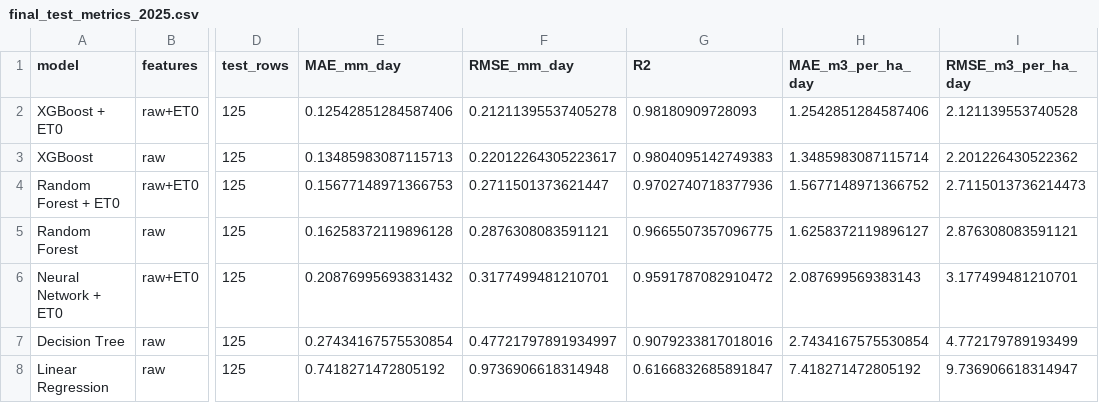
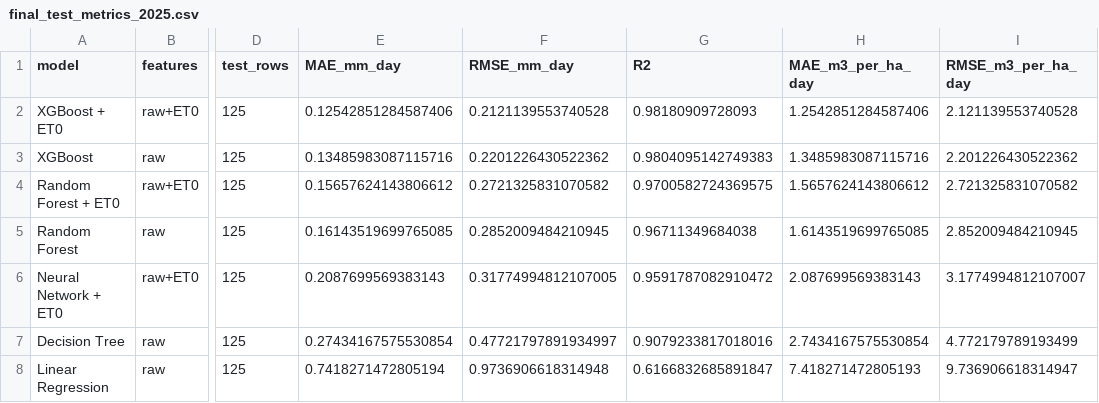
Before and after one commit to ajithreddy1234/demo-repo, a CSV file: Irrigation-Water-Demand-ML/results/final/final_test_metrics_2025.csv, drawn as a sheet; only a part is shown, gaps mark what is left out; the diff names each change by its address in the sheet, - before the commit and + after, or states it on an @@ line.

```diff
--- a/Irrigation-Water-Demand-ML/results/final/final_test_metrics_2025.csv
+++ b/Irrigation-Water-Demand-ML/results/final/final_test_metrics_2025.csv
-F2 (RMSE_mm_day): 0.21211395537405278
+F2 (RMSE_mm_day): 0.2121139553740528
-E3 (MAE_mm_day): 0.13485983087115713
+E3 (MAE_mm_day): 0.13485983087115716
-F3 (RMSE_mm_day): 0.22012264305223617
+F3 (RMSE_mm_day): 0.2201226430522362
-H3 (MAE_m3_per_ha_day): 1.3485983087115714
+H3 (MAE_m3_per_ha_day): 1.3485983087115716
-E4 (MAE_mm_day): 0.15677148971366753
+E4 (MAE_mm_day): 0.15657624143806612
-F4 (RMSE_mm_day): 0.2711501373621447
+F4 (RMSE_mm_day): 0.2721325831070582
-G4 (R2): 0.9702740718377936
+G4 (R2): 0.9700582724369575
-H4 (MAE_m3_per_ha_day): 1.5677148971366752
+H4 (MAE_m3_per_ha_day): 1.5657624143806612
-I4 (RMSE_m3_per_ha_day): 2.7115013736214473
+I4 (RMSE_m3_per_ha_day): 2.721325831070582
-E5 (MAE_mm_day): 0.16258372119896128
+E5 (MAE_mm_day): 0.16143519699765085
-F5 (RMSE_mm_day): 0.2876308083591121
+F5 (RMSE_mm_day): 0.2852009484210945
-G5 (R2): 0.9665507357096775
+G5 (R2): 0.96711349684038
-H5 (MAE_m3_per_ha_day): 1.6258372119896127
+H5 (MAE_m3_per_ha_day): 1.6143519699765085
-I5 (RMSE_m3_per_ha_day): 2.876308083591121
+I5 (RMSE_m3_per_ha_day): 2.852009484210945
-E6 (MAE_mm_day): 0.20876995693831432
+E6 (MAE_mm_day): 0.2087699569383143
-F6 (RMSE_mm_day): 0.3177499481210701
+F6 (RMSE_mm_day): 0.31774994812107005
-I6 (RMSE_m3_per_ha_day): 3.177499481210701
+I6 (RMSE_m3_per_ha_day): 3.1774994812107007
-E8 (MAE_mm_day): 0.7418271472805192
+E8 (MAE_mm_day): 0.7418271472805194
-H8 (MAE_m3_per_ha_day): 7.418271472805192
+H8 (MAE_m3_per_ha_day): 7.418271472805193
```
Also changed, not shown: Irrigation-Water-Demand-ML/results/final/hyperparameter_search_validation.csv, Irrigation-Water-Demand-ML/results/final/test_predictions_2025.csv, 14 other files.
